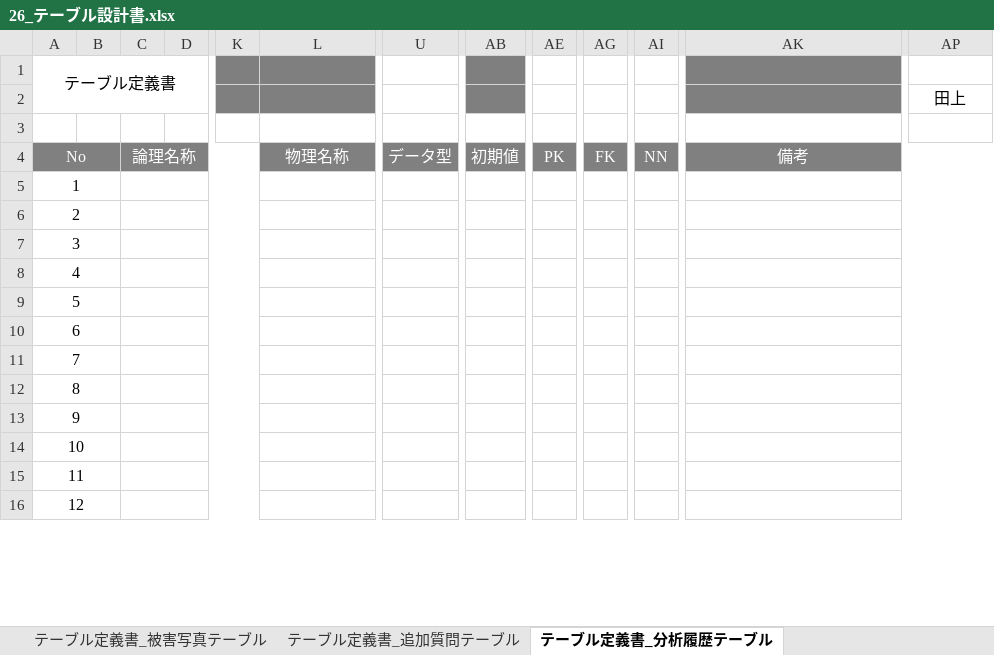
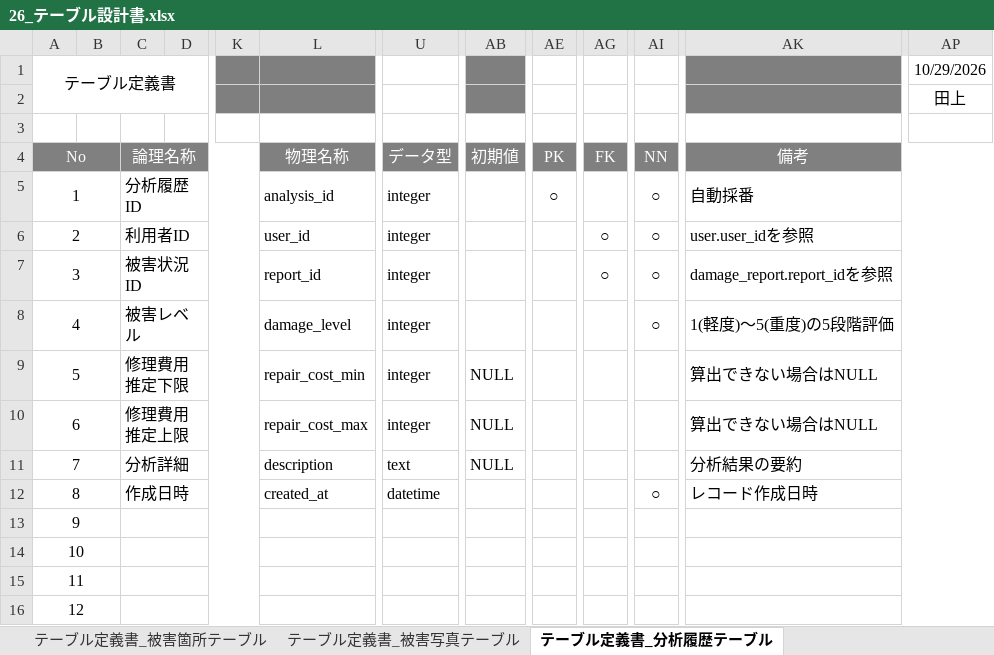
Before and after one commit to Kotarou-Tanoue/tanouesoftware, an Excel workbook: 20_システム設計書/26_テーブル設計書.xlsx, sheet テーブル定義書_分析履歴テーブル, drawn as a sheet; only a part is shown, gaps mark what is left out; values as stored, in another font and other column widths than the file's, no borders; the diff names each change by its address in the sheet, - before the commit and + after, or states it on an @@ line.

```diff
--- a/20_システム設計書/26_テーブル設計書.xlsx (sheet テーブル定義書_分析履歴テーブル)
+++ b/20_システム設計書/26_テーブル設計書.xlsx (sheet テーブル定義書_分析履歴テーブル)
-sheet tab: テーブル定義書_追加質問テーブル
-AP1: (empty)
+AP1: 10/29/2026
-C5: (empty)
+C5: 分析履歴ID
-L5: (empty)
+L5: analysis_id
-U5:U10: (empty)
+U5:U10: integer
-AE5: (empty)
+AE5: ○
-AI5:AI8: (empty)
+AI5:AI8: ○
-AK5: (empty)
+AK5: 自動採番
-C6: (empty)
+C6: 利用者ID
-L6: (empty)
+L6: user_id
-AG6:AG7: (empty)
+AG6:AG7: ○
-AK6: (empty)
+AK6: user.user_idを参照
-C7: (empty)
+C7: 被害状況ID
-L7: (empty)
+L7: report_id
-AK7: (empty)
+AK7: damage_report.report_idを参照
-C8: (empty)
+C8: 被害レベル
-L8: (empty)
+L8: damage_level
-AK8: (empty)
+AK8: 1(軽度)～5(重度)の5段階評価
-C9: (empty)
+C9: 修理費用推定下限
-L9: (empty)
+L9: repair_cost_min
-AB9:AB11: (empty)
+AB9:AB11: NULL
-AK9:AK10: (empty)
+AK9:AK10: 算出できない場合はNULL
-C10: (empty)
+C10: 修理費用推定上限
-L10: (empty)
+L10: repair_cost_max
-C11: (empty)
+C11: 分析詳細
-L11: (empty)
+L11: description
-U11: (empty)
+U11: text
-AK11: (empty)
+AK11: 分析結果の要約
-C12: (empty)
+C12: 作成日時
-L12: (empty)
+L12: created_at
-U12: (empty)
+U12: datetime
-AI12: (empty)
+AI12: ○
-AK12: (empty)
+AK12: レコード作成日時
```
Also changed, not shown: sheet テーブル定義書_被害箇所テーブル, sheet テーブル定義書_チャット履歴テーブル, sheet テーブル定義書_被害写真テーブル, sheet テーブル一覧, sheet テーブル定義書_被害状況テーブル, sheet テーブル定義書_利用者テーブル, 2 more sheets.
